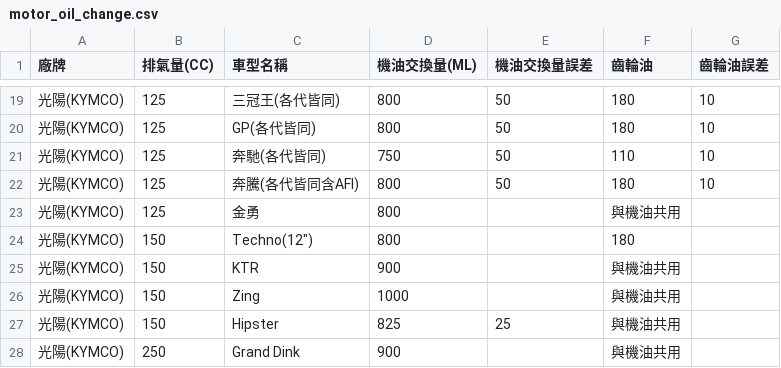
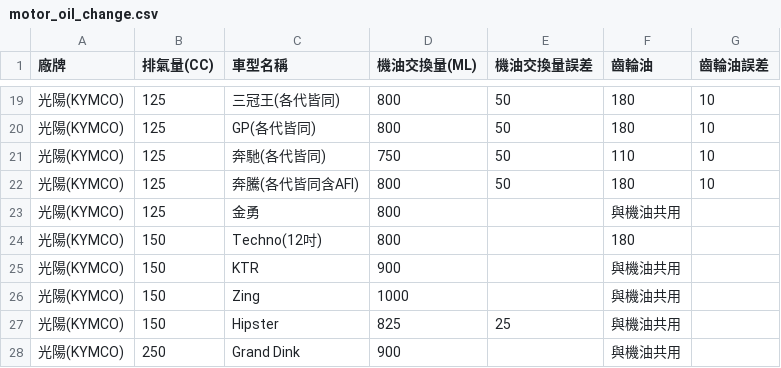
Before and after one commit to DanielTsai117/motor_oil, a CSV file: motor_oil_change.csv, drawn as a sheet; only a part is shown, gaps mark what is left out.

Commit message:
Update motor_oil_change.csv

```diff
--- a/motor_oil_change.csv
+++ b/motor_oil_change.csv
@@ -23,3 +23,3 @@
 光陽(KYMCO),125,金勇,800,,與機油共用,
-光陽(KYMCO),150,Techno(12"),800,,180,
+光陽(KYMCO),150,Techno(12吋),800,,180,
 光陽(KYMCO),150,KTR,900,,與機油共用,
```
